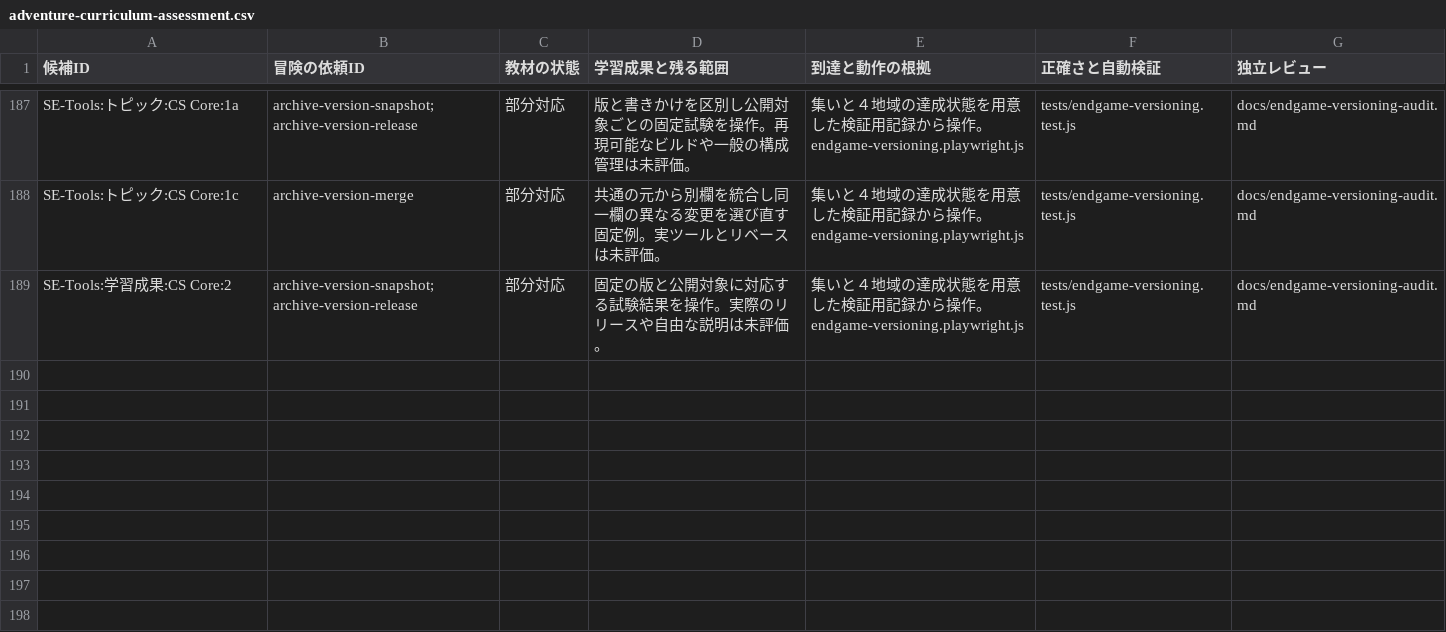
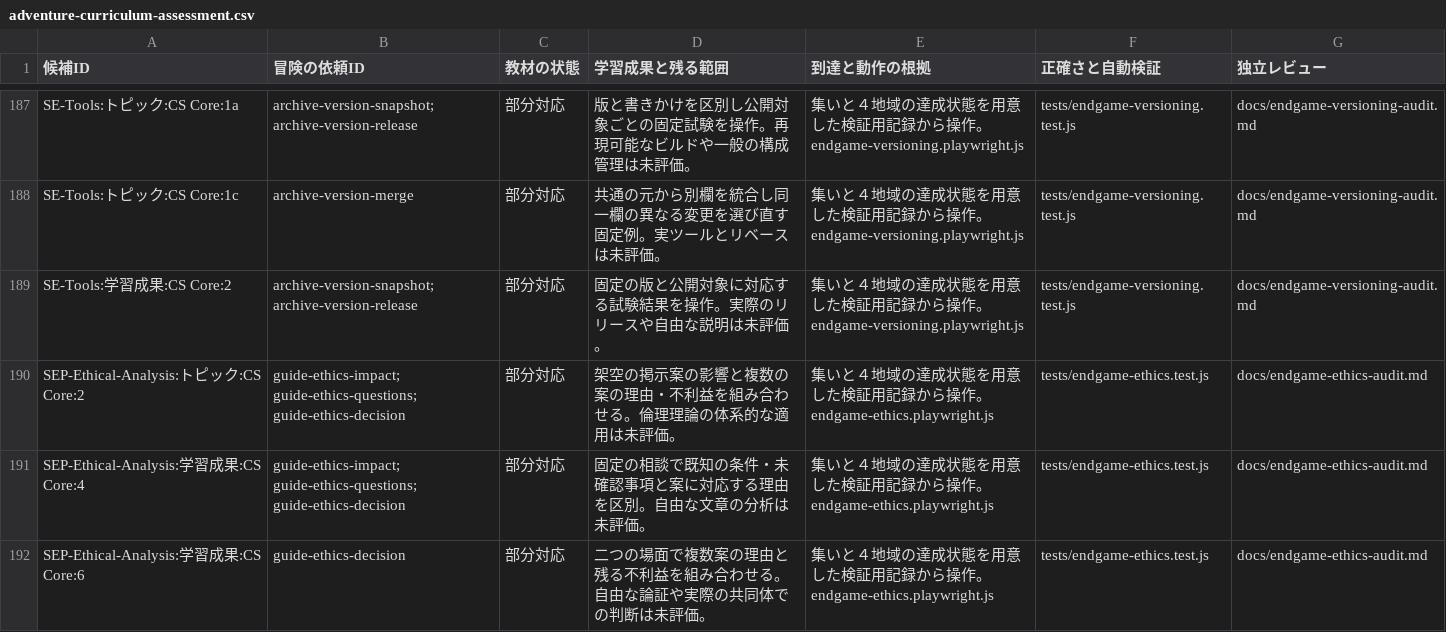
Before and after one commit to nodchip/CSQuest, a CSV file: docs/adventure-curriculum-assessment.csv, drawn as a sheet; only a part is shown, gaps mark what is left out; the diff names each change by its address in the sheet, - before the commit and + after, or states it on an @@ line.

Commit message:
Add ethical impact and decision quests

```diff
--- a/docs/adventure-curriculum-assessment.csv
+++ b/docs/adventure-curriculum-assessment.csv
+row 190: SEP-Ethical-Analysis:トピック:CS Core:2 | guide-ethics-impact; guide-ethics-questions; guide-ethics-decision | 部分対応 | 架空の掲示案の影響と複数の案の理由・不利益を組み合わせる。倫理理論の体系的な適用は未評価。 | 集いと４地域の達成状態を用意した検証用記録から操作。endgame-ethics.playwright.js | tests/endgame-ethics.test.js | docs/endgame-ethics-audit.md
+row 191: SEP-Ethical-Analysis:学習成果:CS Core:4 | guide-ethics-impact; guide-ethics-questions; guide-ethics-decision | 部分対応 | 固定の相談で既知の条件・未確認事項と案に対応する理由を区別。自由な文章の分析は未評価。 | 集いと４地域の達成状態を用意した検証用記録から操作。endgame-ethics.playwright.js | tests/endgame-ethics.test.js | docs/endgame-ethics-audit.md
+row 192: SEP-Ethical-Analysis:学習成果:CS Core:6 | guide-ethics-decision | 部分対応 | 二つの場面で複数案の理由と残る不利益を組み合わせる。自由な論証や実際の共同体での判断は未評価。 | 集いと４地域の達成状態を用意した検証用記録から操作。endgame-ethics.playwright.js | tests/endgame-ethics.test.js | docs/endgame-ethics-audit.md
```
Also changed, not shown: 7 other files.
